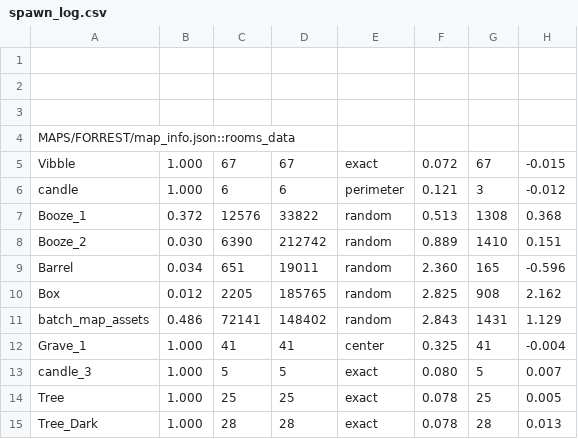
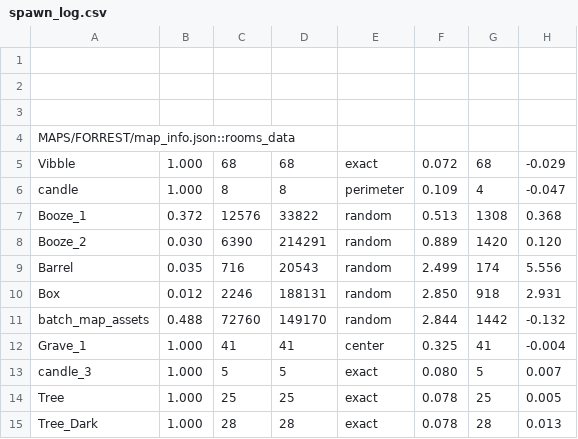
Before and after one commit to cabbabbage/VIBBLE_2D_GAME_ENGINE, a CSV file: MAPS/FORREST/spawn_log.csv, drawn as a sheet; only a part is shown; the diff covers the shown part only.

```diff
--- a/MAPS/FORREST/spawn_log.csv
+++ b/MAPS/FORREST/spawn_log.csv
@@ -4,9 +4,9 @@
 MAPS/FORREST/map_info.json::rooms_data
-Vibble,1.000,67,67,exact,0.072,67,-0.015
-candle,1.000,6,6,perimeter,0.121,3,-0.012
+Vibble,1.000,68,68,exact,0.072,68,-0.029
+candle,1.000,8,8,perimeter,0.109,4,-0.047
 Booze_1,0.372,12576,33822,random,0.513,1308,0.368
-Booze_2,0.030,6390,212742,random,0.889,1410,0.151
-Barrel,0.034,651,19011,random,2.360,165,-0.596
-Box,0.012,2205,185765,random,2.825,908,2.162
-batch_map_assets,0.486,72141,148402,random,2.843,1431,1.129
+Booze_2,0.030,6390,214291,random,0.889,1420,0.120
+Barrel,0.035,716,20543,random,2.499,174,5.556
+Box,0.012,2246,188131,random,2.850,918,2.931
+batch_map_assets,0.488,72760,149170,random,2.844,1442,-0.132
 Grave_1,1.000,41,41,center,0.325,41,-0.004
```
Also changed, not shown: 25 edited cells elsewhere in this file, 18 other files.
